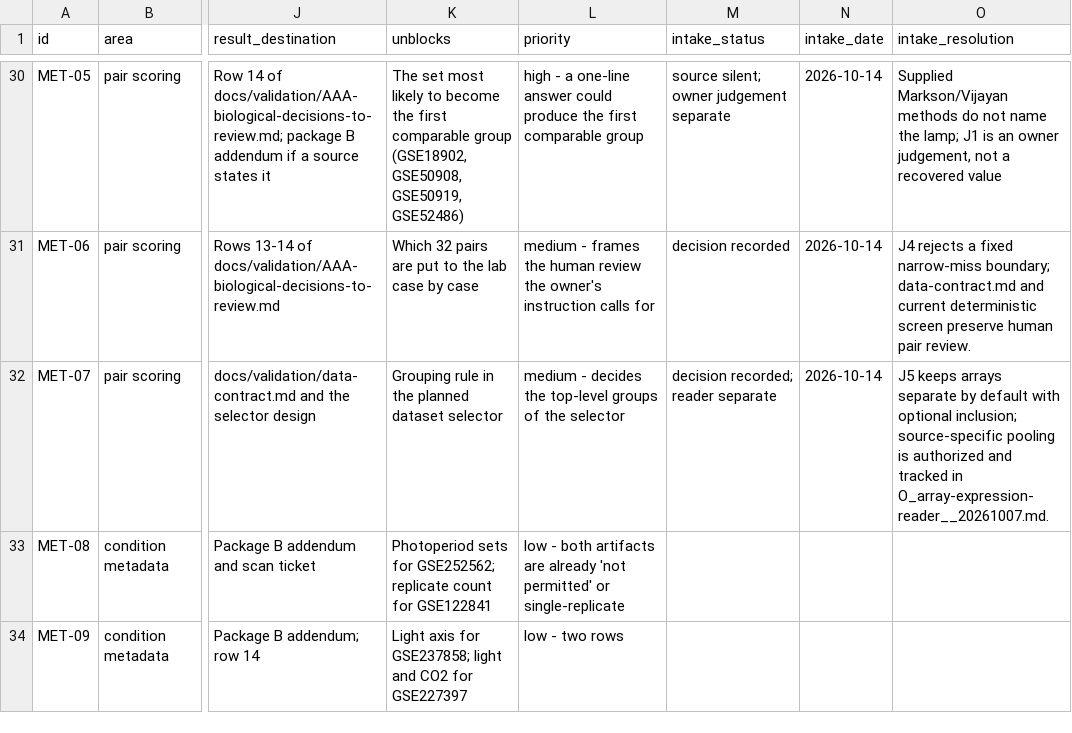
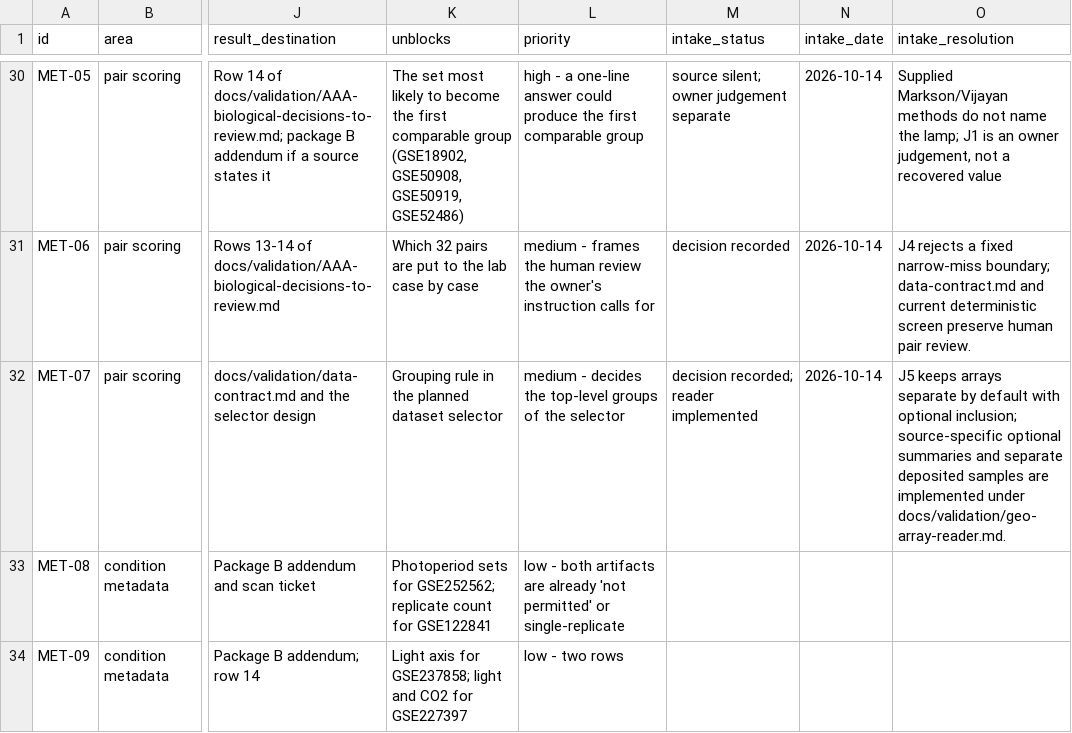
Before and after one commit to rohinshanker/isaacs-cyano-gene-selection, a TSV file: docs/notes/handoff/cyano_blocked_task_register_20261005.tsv, drawn as a sheet; only a part is shown, gaps mark what is left out; the diff names each change by its address in the sheet, - before the commit and + after, or states it on an @@ line.

Commit message:
Update merged comparability register with completed array admission

```diff
--- a/docs/notes/handoff/cyano_blocked_task_register_20261005.tsv
+++ b/docs/notes/handoff/cyano_blocked_task_register_20261005.tsv
-M32 (intake_status): decision recorded; reader separate
+M32 (intake_status): decision recorded; reader implemented
-O32 (intake_resolution): …inclusion; source-specific pooling is authorized and tracked in O_array-expression-reader__20261007.md.
+O32 (intake_resolution): …inclusion; source-specific optional summaries and separate deposited samples are implemented under docs/validation/geo-array-reader.md.
```
Also changed, not shown: 1 other file.
